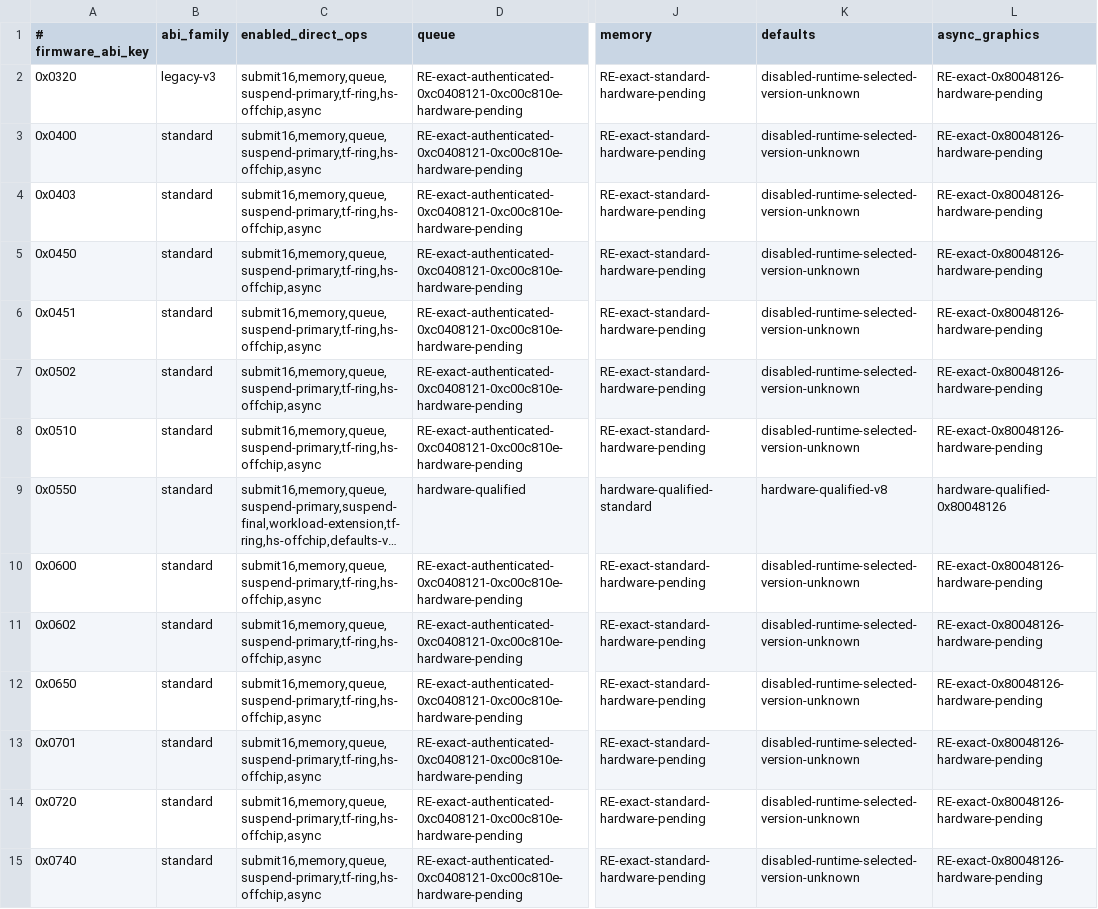
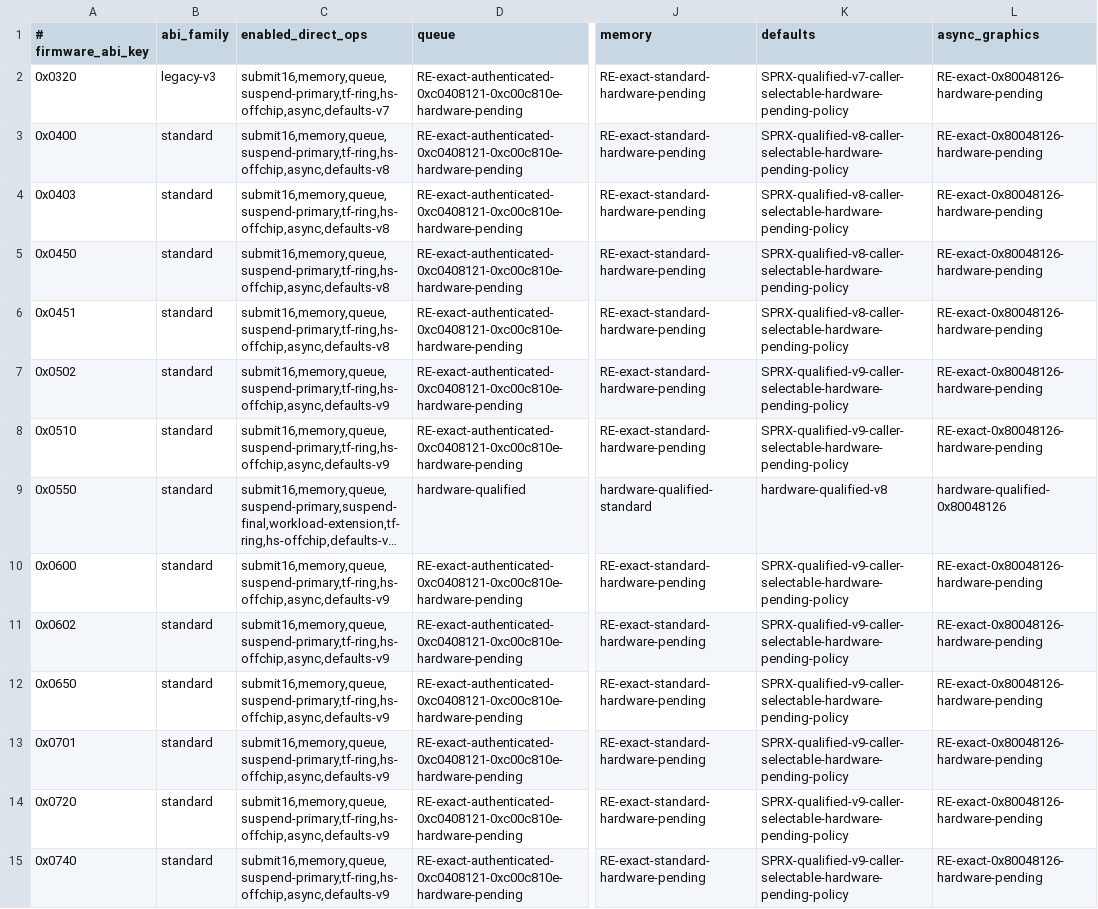
Before and after one commit to OpenAGC/OpenAGC, a TSV file: analysis/agc_driver_operation_facts.tsv, drawn as a sheet; only a part is shown, gaps mark what is left out; long unchanged cells end in …; the diff covers the shown part only; the diff names each change by its address in the sheet, - before the commit and + after, or states it on an @@ line.

Commit message:
driver: wire exact register-default policies

```diff
--- a/analysis/agc_driver_operation_facts.tsv
+++ b/analysis/agc_driver_operation_facts.tsv
-C2 (enabled_direct_ops): submit16,memory,queue,suspend-primary,tf-ring,hs-offchip,async
+C2 (enabled_direct_ops): submit16,memory,queue,suspend-primary,tf-ring,hs-offchip,async,defaults-v7
-K2 (defaults): disabled-runtime-selected-version-unknown
+K2 (defaults): SPRX-qualified-v7-caller-selectable-hardware-pending-policy
-C3:C6 (enabled_direct_ops): submit16,memory,queue,suspend-primary,tf-ring,hs-offchip,async
+C3:C6 (enabled_direct_ops): submit16,memory,queue,suspend-primary,tf-ring,hs-offchip,async,defaults-v8
-K3:K6 (defaults): disabled-runtime-selected-version-unknown
+K3:K6 (defaults): SPRX-qualified-v8-caller-selectable-hardware-pending-policy
-C7:C8 (enabled_direct_ops): submit16,memory,queue,suspend-primary,tf-ring,hs-offchip,async
+C7:C8 (enabled_direct_ops): submit16,memory,queue,suspend-primary,tf-ring,hs-offchip,async,defaults-v9
-K7:K8 (defaults): disabled-runtime-selected-version-unknown
+K7:K8 (defaults): SPRX-qualified-v9-caller-selectable-hardware-pending-policy
-C10:C15 (enabled_direct_ops): submit16,memory,queue,suspend-primary,tf-ring,hs-offchip,async
+C10:C15 (enabled_direct_ops): submit16,memory,queue,suspend-primary,tf-ring,hs-offchip,async,defaults-v9
-K10:K15 (defaults): disabled-runtime-selected-version-unknown
+K10:K15 (defaults): SPRX-qualified-v9-caller-selectable-hardware-pending-policy
```
Also changed, not shown: 48 edited cells elsewhere in this file, analysis/agc_register_defaults_facts.tsv, 12 other files.
